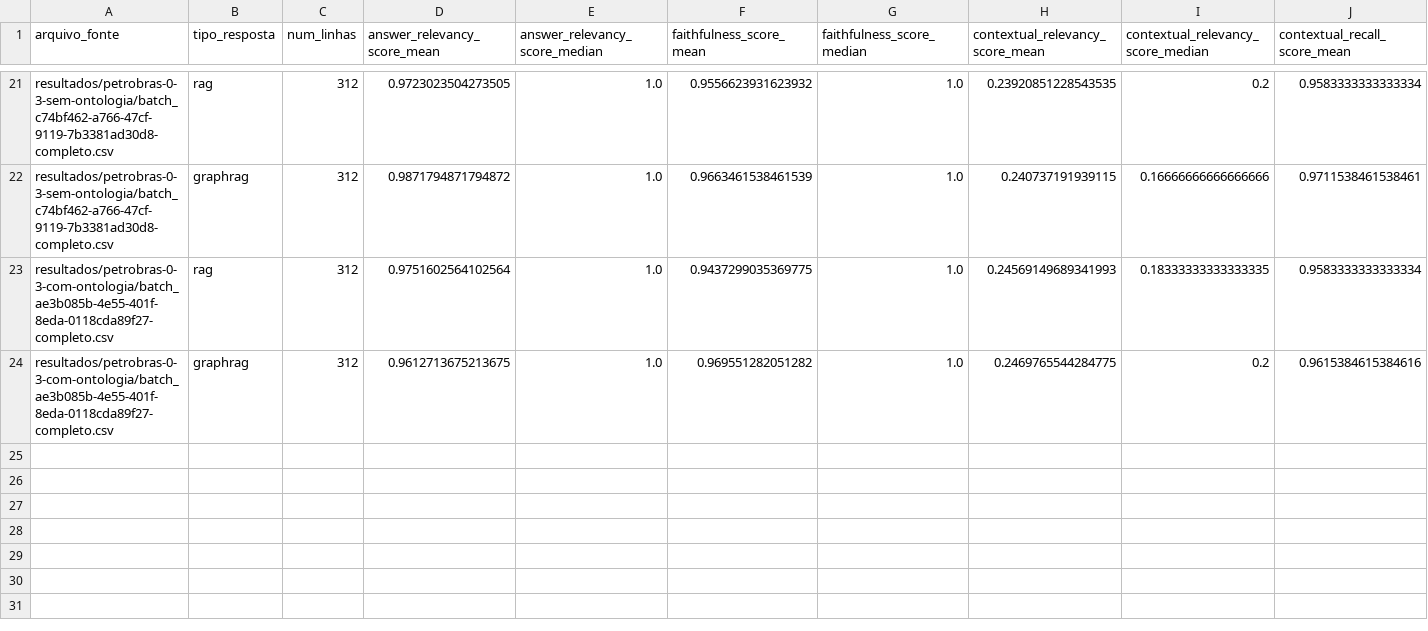
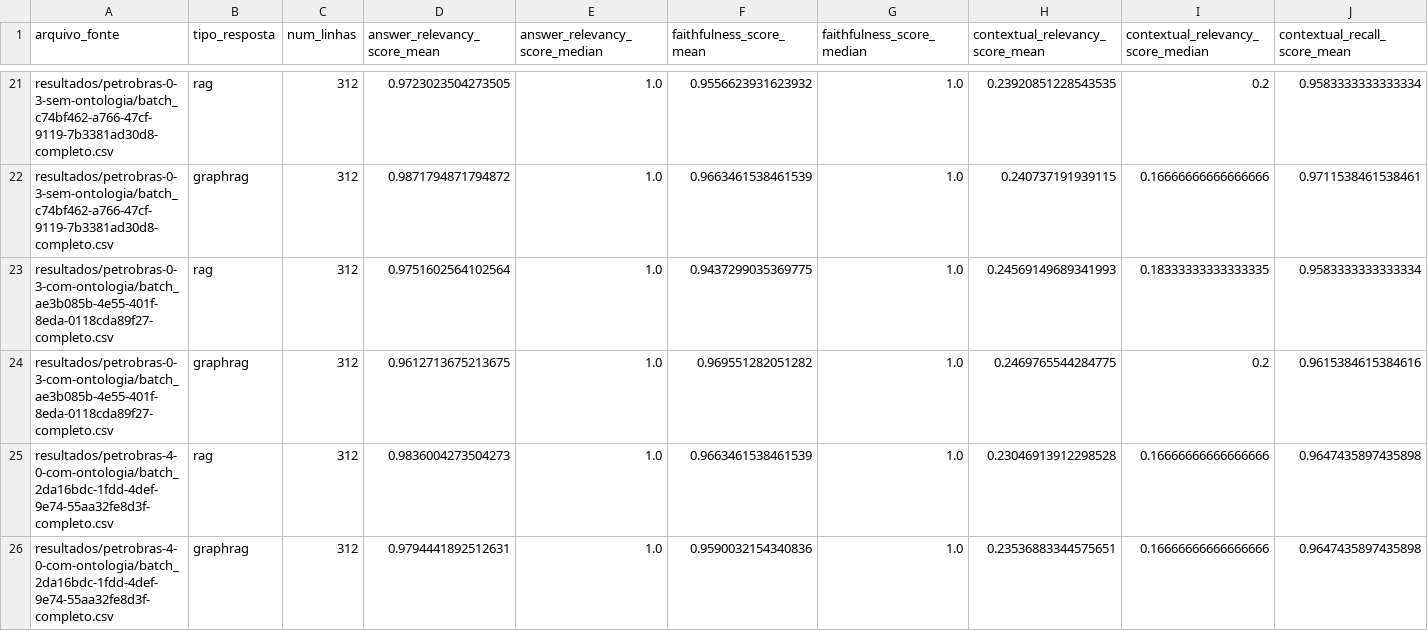
Before and after one commit to tiagoriosrocha/llm-as-judge, a CSV file: avaliacao/resumo_avaliadas.csv, drawn as a sheet; only a part is shown, gaps mark what is left out; rows hold the shown columns only; the diff names each change by its address in the sheet, - before the commit and + after, or states it on an @@ line.

```diff
--- a/avaliacao/resumo_avaliadas.csv
+++ b/avaliacao/resumo_avaliadas.csv
+row 25: resultados/petrobras-4-0-com-ontologia/batch_2da16bdc-1fdd-4def-9e74-55aa32fe8d3f-completo.csv | rag | 312 | 0.9836004273504273 | 1.0 | 0.9663461538461539 | 1.0 | 0.23046913912298528 | 0.16666666666666666 | 0.9647435897435898
+row 26: resultados/petrobras-4-0-com-ontologia/batch_2da16bdc-1fdd-4def-9e74-55aa32fe8d3f-completo.csv | graphrag | 312 | 0.9794441892512631 | 1.0 | 0.9590032154340836 | 1.0 | 0.23536883344575651 | 0.16666666666666666 | 0.9647435897435898
```
Also changed, not shown: resultados/petrobras-5-mini-sem-contexto-sem-ontologia/sem_contexto_deepeval_02-06-2026-13-51-58.csv, resultados/petrobras-5-mini-sem-ontologia/batch_51ee2c57-4aab-4371-98c1-4998ae120218-completo.csv, 6 other files.
